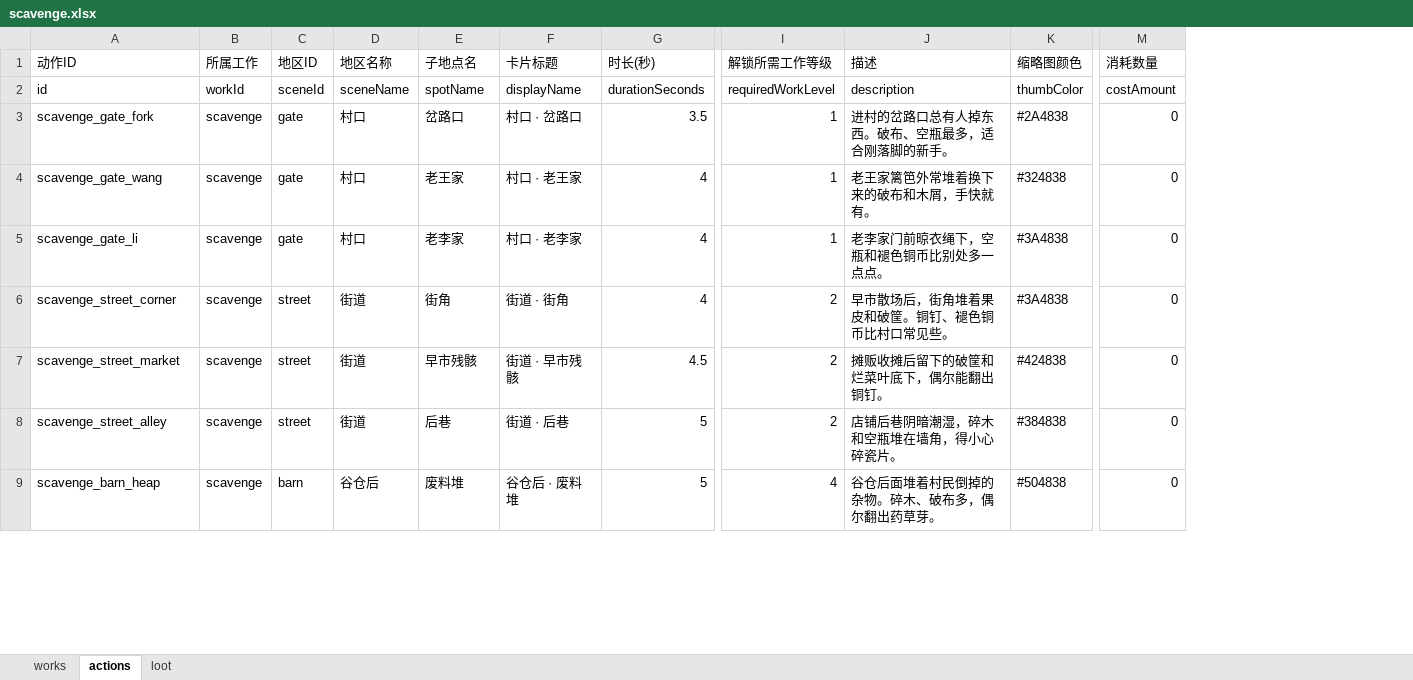
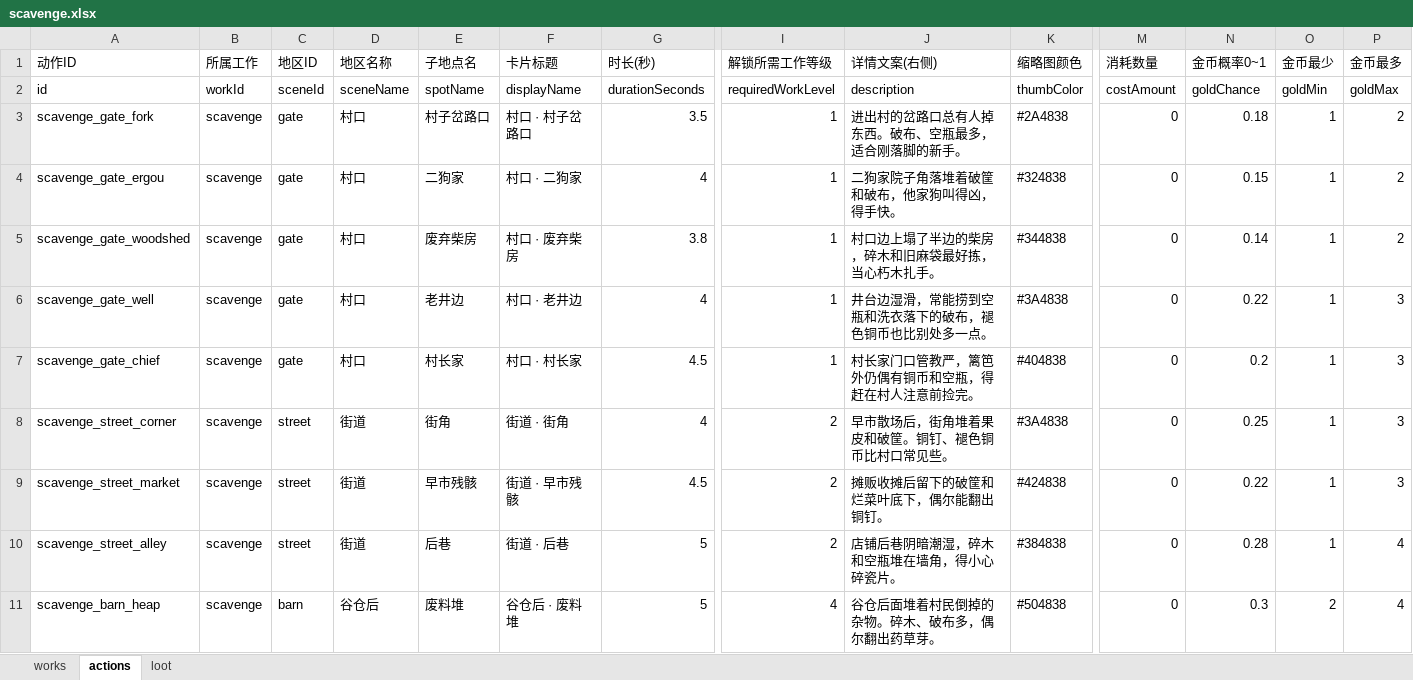
Before and after one commit to kurosawa0103/UniverIdle, an Excel workbook: Assets/Excel/scavenge.xlsx, sheet actions, drawn as a sheet; only a part is shown, gaps mark what is left out; values as stored, in another font and other column widths than the file's, no borders; addresses are those after the commit; rows hold the shown columns only; the diff names each change by its address in the sheet, - before the commit and + after, or states it on an @@ line.

```diff
--- a/Assets/Excel/scavenge.xlsx (sheet actions)
+++ b/Assets/Excel/scavenge.xlsx (sheet actions)
+column N (金币概率0~1), rows 2-4: goldChance | 0.18 | 0.15; row 6: 0.22; rows 8-11: 0.25 | 0.22 | 0.28 | 0.3
+column O (金币最少), rows 2-4: goldMin | 1 | 1; row 6: 1; rows 8-11: 1 | 1 | 1 | 2
+column P (金币最多), rows 2-4: goldMax | 2 | 2; row 6: 3; rows 8-11: 3 | 3 | 4 | 4
-J1: 描述
+J1: 详情文案(右侧)
-E3 (子地点名): 岔路口
+E3 (子地点名): 村子岔路口
-F3 (卡片标题): 村口 · 岔路口
+F3 (卡片标题): 村口 · 村子岔路口
-J3 (详情文案(右侧)): 进村的岔路口总有人掉东西。破布、空瓶最多，适合刚落脚的新手。
+J3 (详情文案(右侧)): 进出村的岔路口总有人掉东西。破布、空瓶最多，适合刚落脚的新手。
-A4 (动作ID): scavenge_gate_wang
+A4 (动作ID): scavenge_gate_ergou
-E4 (子地点名): 老王家
+E4 (子地点名): 二狗家
-F4 (卡片标题): 村口 · 老王家
+F4 (卡片标题): 村口 · 二狗家
-J4 (详情文案(右侧)): 老王家篱笆外常堆着换下来的破布和木屑，手快就有。
+J4 (详情文案(右侧)): 二狗家院子角落堆着破筐和破布，他家狗叫得凶，得手快。
+row 5: scavenge_gate_woodshed | scavenge | gate | 村口 | 废弃柴房 | 村口 · 废弃柴房 | 3.8 | 1 | 村口边上塌了半边的柴房，碎木和旧麻袋最好拣，当心朽木扎手。 | #344838 | 0 | 0.14 | 1 | 2
-A6 (动作ID): scavenge_gate_li
+A6 (动作ID): scavenge_gate_well
-E6 (子地点名): 老李家
+E6 (子地点名): 老井边
-F6 (卡片标题): 村口 · 老李家
+F6 (卡片标题): 村口 · 老井边
-J6 (详情文案(右侧)): 老李家门前晾衣绳下，空瓶和褪色铜币比别处多一点点。
+J6 (详情文案(右侧)): 井台边湿滑，常能捞到空瓶和洗衣落下的破布，褪色铜币也比别处多一点。
+row 7: scavenge_gate_chief | scavenge | gate | 村口 | 村长家 | 村口 · 村长家 | 4.5 | 1 | 村长家门口管教严，篱笆外仍偶有铜币和空瓶，得赶在村人注意前捡完。 | #404838 | 0 | 0.2 | 1 | 3
```
Also changed, not shown: sheet loot, Assets/Excel/items.xlsx, Assets/Excel/mining.xlsx, 23 other files.
